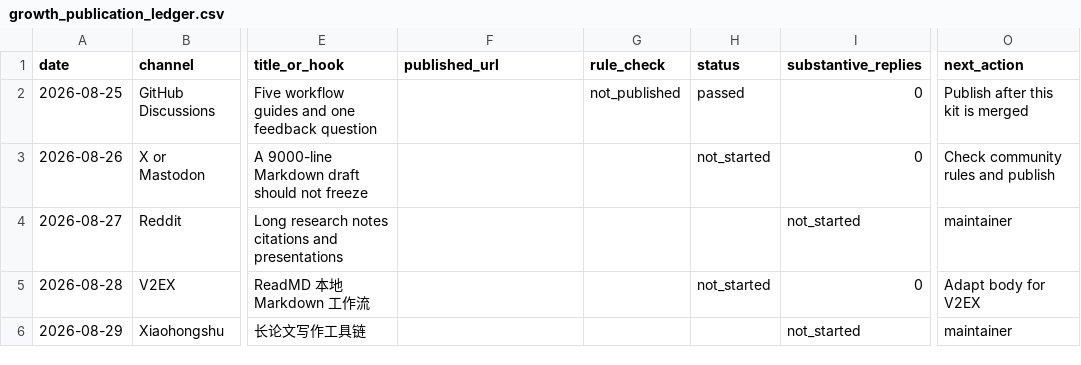
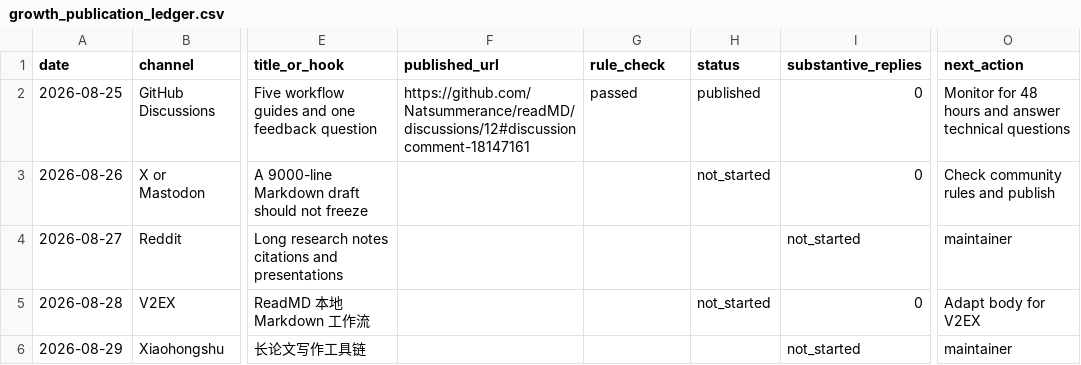
Before and after one commit to Natsummerance/readMD, a CSV file: showcase/distribution/growth_publication_ledger.csv, drawn as a sheet; only a part is shown, gaps mark what is left out; the diff names each change by its address in the sheet, - before the commit and + after, or states it on an @@ line.

Commit message:
docs(growth): record discussion publication

```diff
--- a/showcase/distribution/growth_publication_ledger.csv
+++ b/showcase/distribution/growth_publication_ledger.csv
-F2 (published_url): (empty)
+F2 (published_url): https://github.com/Natsummerance/readMD/discussions/12#discussioncomment-18147161
-G2 (rule_check): not_published
+G2 (rule_check): passed
-H2 (status): passed
+H2 (status): published
-O2 (next_action): Publish after this kit is merged
+O2 (next_action): Monitor for 48 hours and answer technical questions
```
Also changed, not shown: 1 other file.
